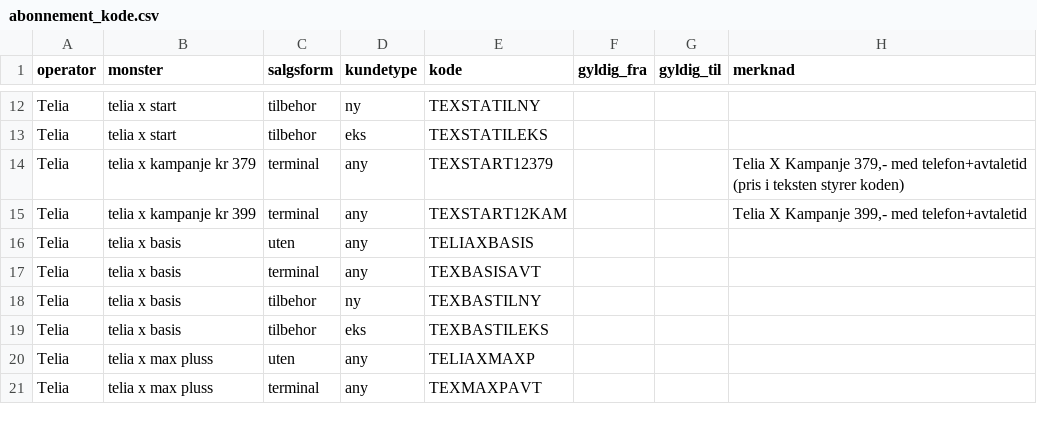
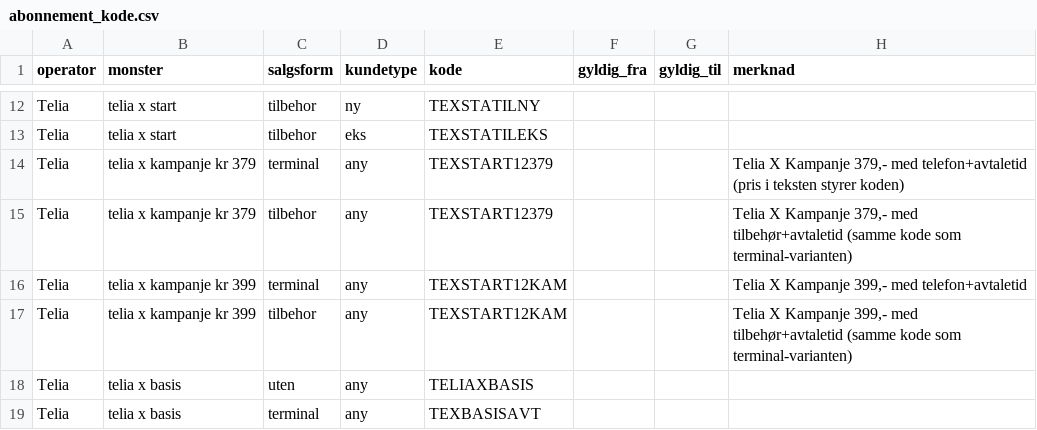
Before and after one commit to magnusafjeld-cpu/Provisjonskontroll, a CSV file: regler/abonnement_kode.csv, drawn as a sheet; only a part is shown, gaps mark what is left out; the shorter side is filled out with more unchanged rows; the diff names each change by its address in the sheet, - before the commit and + after, or states it on an @@ line.

Commit message:
telia: Telia X Kampanje (399/379) med tilbehør mappes til TEXSTART12KAM/379

```diff
--- a/regler/abonnement_kode.csv
+++ b/regler/abonnement_kode.csv
+row 15: Telia | telia x kampanje kr 379 | tilbehor | any | TEXSTART12379 |  |  | Telia X Kampanje 379,- med tilbehør+avtaletid (samme kode som terminal-varianten)
+row 17: Telia | telia x kampanje kr 399 | tilbehor | any | TEXSTART12KAM |  |  | Telia X Kampanje 399,- med tilbehør+avtaletid (samme kode som terminal-varianten)
```
